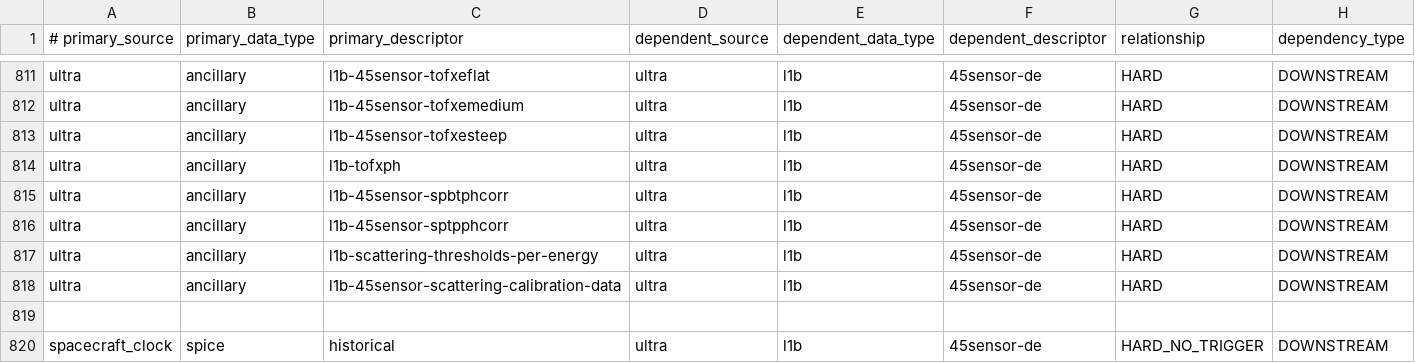
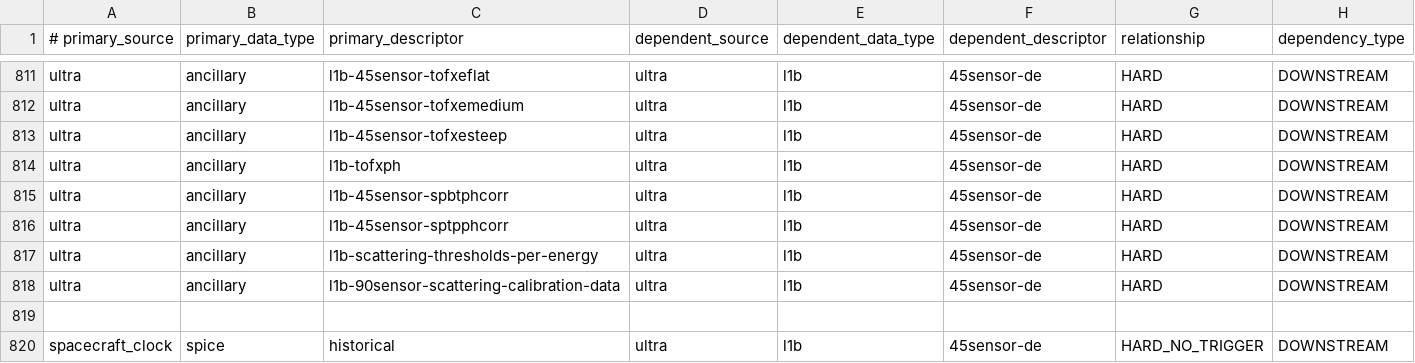
Before and after one commit to laspsandoval/sds-data-manager, a CSV file: sds_data_manager/lambda_code/SDSCode/pipeline_lambdas/dependency_config.csv, drawn as a sheet; only a part is shown, gaps mark what is left out.

Commit message:
one more edit

```diff
--- a/sds_data_manager/lambda_code/SDSCode/pipeline_lambdas/dependency_config.csv
+++ b/sds_data_manager/lambda_code/SDSCode/pipeline_lambdas/dependency_config.csv
@@ -817,3 +817,3 @@ ultra, ancillary, l1b-45sensor-sptpphcorr, ultra, l1b, 45sensor-de, HARD, DOWNST
 ultra, ancillary, l1b-scattering-thresholds-per-energy, ultra, l1b, 45sensor-de, HARD, DOWNSTREAM
-ultra, ancillary, l1b-45sensor-scattering-calibration-data, ultra, l1b, 45sensor-de, HARD, DOWNSTREAM
+ultra, ancillary, l1b-90sensor-scattering-calibration-data, ultra, l1b, 45sensor-de, HARD, DOWNSTREAM
 
```
